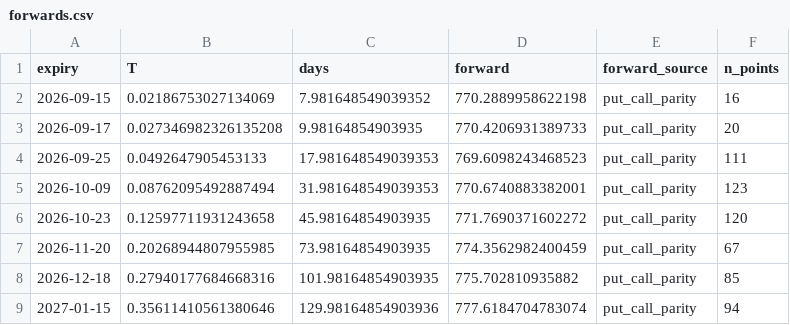
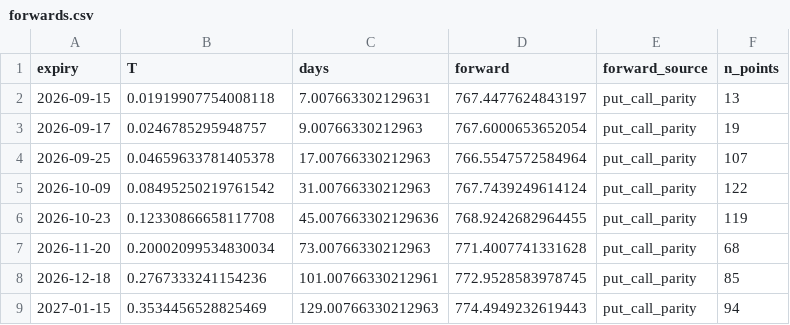
Before and after one commit to crollila/implied-vol-surface-svi, a CSV file: outputs/forwards.csv, drawn as a sheet; only a part is shown; the diff covers the shown part only.

```diff
--- a/outputs/forwards.csv
+++ b/outputs/forwards.csv
@@ -1,9 +1,9 @@
 expiry,T,days,forward,forward_source,n_points
-2026-09-15,0.02186753027134069,7.981648549039352,770.2889958622198,put_call_parity,16
-2026-09-17,0.027346982326135208,9.98164854903935,770.4206931389733,put_call_parity,20
-2026-09-25,0.0492647905453133,17.981648549039353,769.6098243468523,put_call_parity,111
-2026-10-09,0.08762095492887494,31.981648549039353,770.6740883382001,put_call_parity,123
-2026-10-23,0.12597711931243658,45.98164854903935,771.7690371602272,put_call_parity,120
-2026-11-20,0.20268944807955985,73.98164854903935,774.3562982400459,put_call_parity,67
-2026-12-18,0.27940177684668316,101.98164854903935,775.702810935882,put_call_parity,85
-2027-01-15,0.35611410561380646,129.98164854903936,777.6184704783074,put_call_parity,94
+2026-09-15,0.01919907754008118,7.007663302129631,767.4477624843197,put_call_parity,13
+2026-09-17,0.0246785295948757,9.00766330212963,767.6000653652054,put_call_parity,19
+2026-09-25,0.04659633781405378,17.00766330212963,766.5547572584964,put_call_parity,107
+2026-10-09,0.08495250219761542,31.00766330212963,767.7439249614124,put_call_parity,122
+2026-10-23,0.12330866658117708,45.007663302129636,768.9242682964455,put_call_parity,119
+2026-11-20,0.20002099534830034,73.00766330212963,771.4007741331628,put_call_parity,68
+2026-12-18,0.2767333241154236,101.00766330212961,772.9528583978745,put_call_parity,85
+2027-01-15,0.3534456528825469,129.00766330212963,774.4949232619443,put_call_parity,94
```
Also changed, not shown: 15 edited cells elsewhere in this file, outputs/surface_points.csv, outputs/svi_params.csv, 5 other files.
